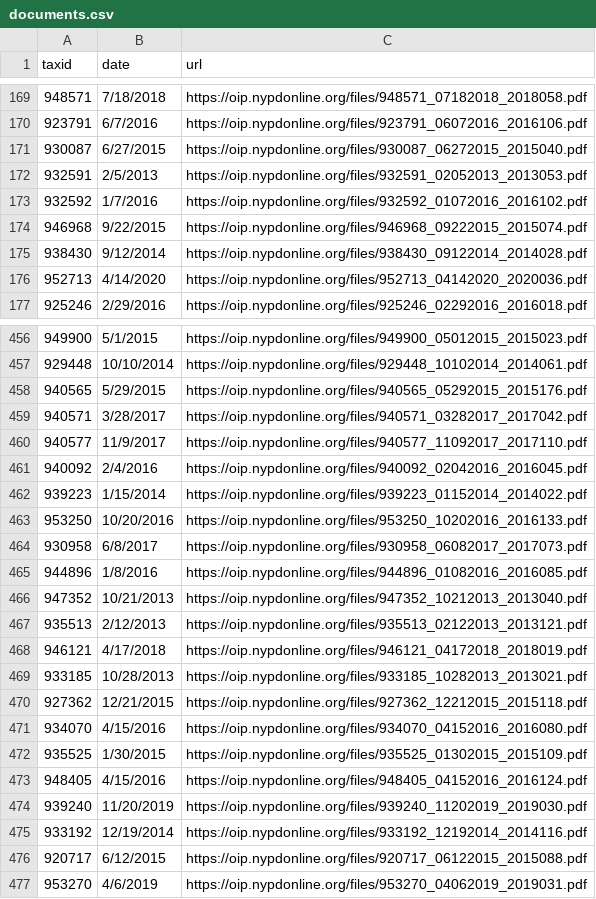
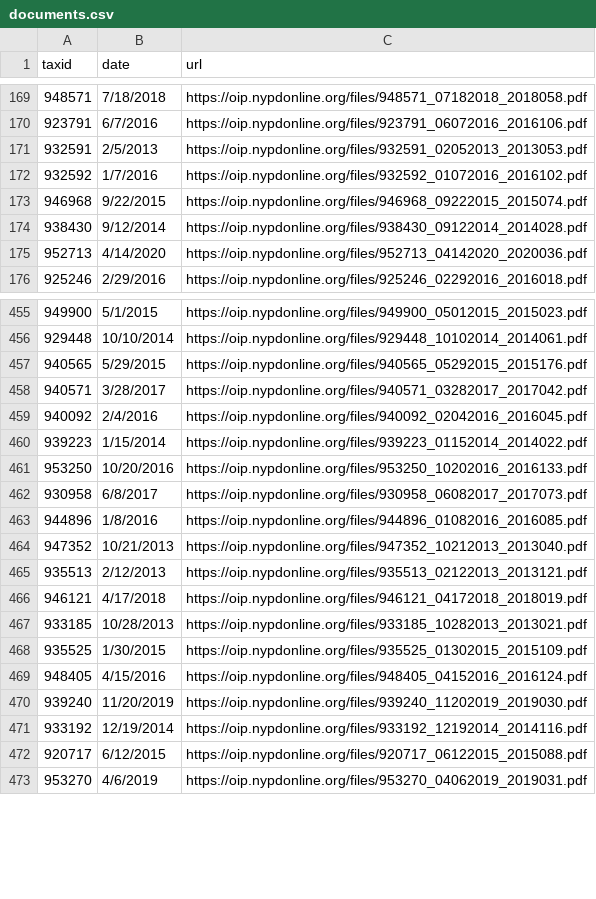
Before and after one commit to ryanwatkins/nypd-officer-profiles, a CSV file: documents.csv, drawn as a sheet; only a part is shown, gaps mark what is left out.

```diff
--- a/documents.csv
+++ b/documents.csv
@@ -170,3 +170,2 @@ taxid,date,url
 923791,6/7/2016,https://oip.nypdonline.org/files/923791_06072016_2016106.pdf
-930087,6/27/2015,https://oip.nypdonline.org/files/930087_06272015_2015040.pdf
 932591,2/5/2013,https://oip.nypdonline.org/files/932591_02052013_2013053.pdf
@@ -459,3 +458,2 @@ taxid,date,url
 940571,3/28/2017,https://oip.nypdonline.org/files/940571_03282017_2017042.pdf
-940577,11/9/2017,https://oip.nypdonline.org/files/940577_11092017_2017110.pdf
 940092,2/4/2016,https://oip.nypdonline.org/files/940092_02042016_2016045.pdf
@@ -469,4 +467,2 @@ taxid,date,url
 933185,10/28/2013,https://oip.nypdonline.org/files/933185_10282013_2013021.pdf
-927362,12/21/2015,https://oip.nypdonline.org/files/927362_12212015_2015118.pdf
-934070,4/15/2016,https://oip.nypdonline.org/files/934070_04152016_2016080.pdf
 935525,1/30/2015,https://oip.nypdonline.org/files/935525_01302015_2015109.pdf
```
Also changed, not shown: 29 other files.
